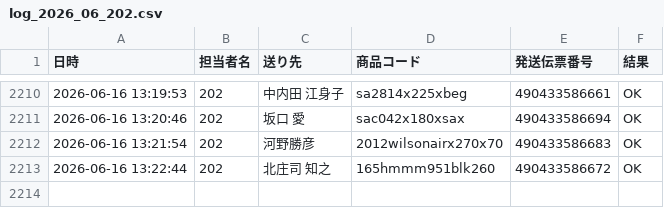
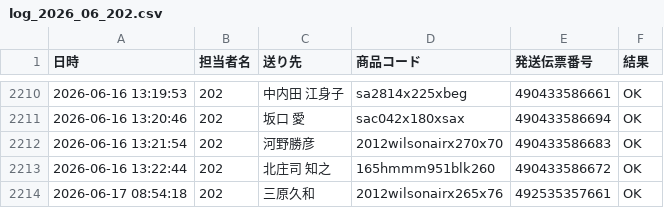
Before and after one commit to hirono-s1015/picking-app, a CSV file: logs/log_2026_06_202.csv, drawn as a sheet; only a part is shown, gaps mark what is left out; the diff names each change by its address in the sheet, - before the commit and + after, or states it on an @@ line.

Commit message:
[log] 492535357661 OK

```diff
--- a/logs/log_2026_06_202.csv
+++ b/logs/log_2026_06_202.csv
+row 2214: 2026-06-17 08:54:18 | 202 | 三原久和 | 2012wilsonairx265x76 | 492535357661 | OK
```
